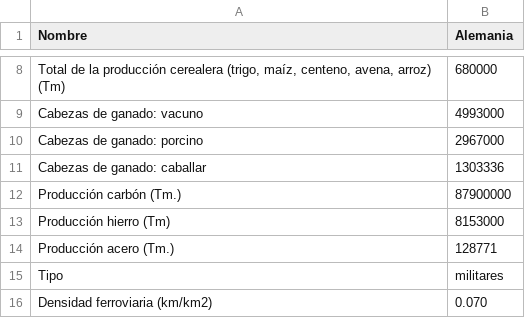
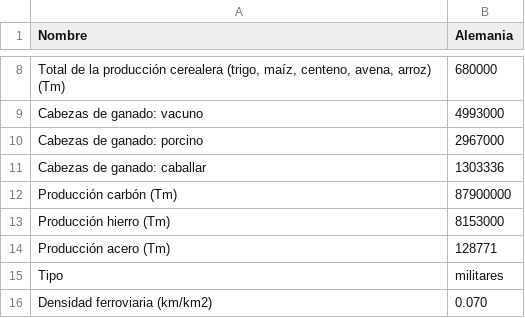
Before and after one commit to mridpin/TFG_UPO, a CSV file: rol/countryData/1531300512585-Alemania.csv, drawn as a sheet; only a part is shown, gaps mark what is left out; the diff names each change by its address in the sheet, - before the commit and + after, or states it on an @@ line.

```diff
--- a/rol/countryData/1531300512585-Alemania.csv
+++ b/rol/countryData/1531300512585-Alemania.csv
-A12 (Nombre): Producción carbón (Tm.)
+A12 (Nombre): Producción carbón (Tm)
-A14 (Nombre): Producción acero (Tm.)
+A14 (Nombre): Producción acero (Tm)
```
Also changed, not shown: rol/countryData/1531578652838-Austria-Hungria.csv, rol/countryData/1531578652855-Alemania.csv, 4 other files.
